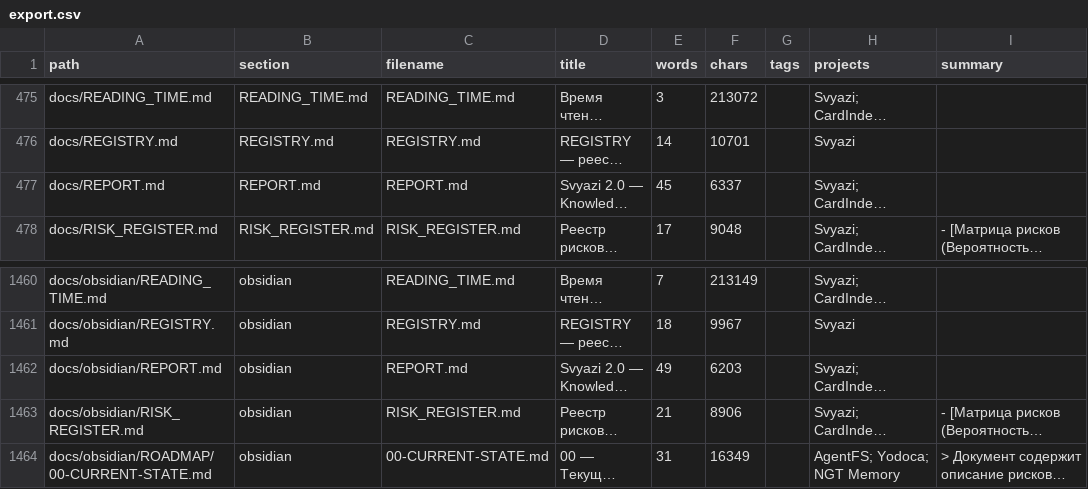
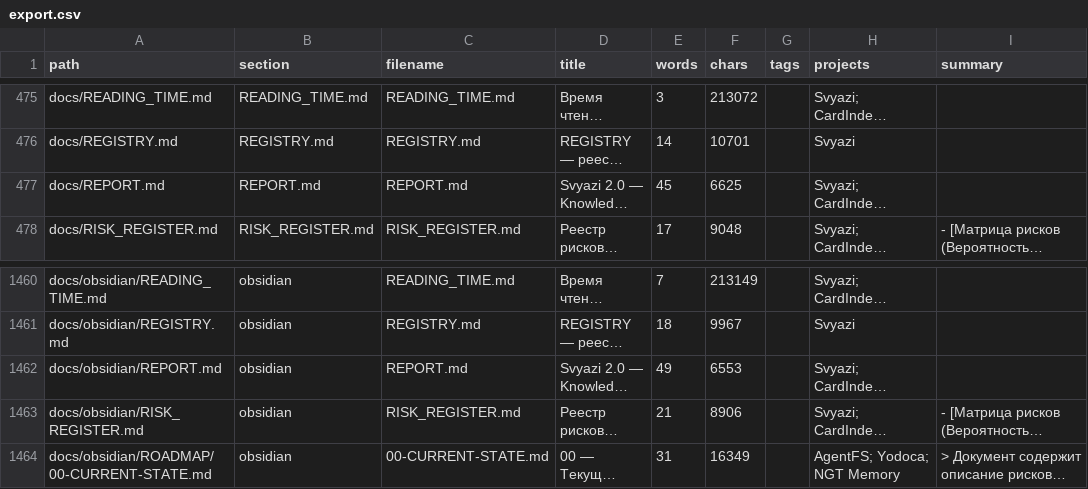
Before and after one commit to svend4/lorenzo, a CSV file: docs/export.csv, drawn as a sheet; only a part is shown, gaps mark what is left out; long unchanged cells end in …; the diff names each change by its address in the sheet, - before the commit and + after, or states it on an @@ line.

```diff
--- a/docs/export.csv
+++ b/docs/export.csv
-F477 (chars): 6337
+F477 (chars): 6625
-F1462 (chars): 6203
+F1462 (chars): 6553
```
Also changed, not shown: 9 other files.
